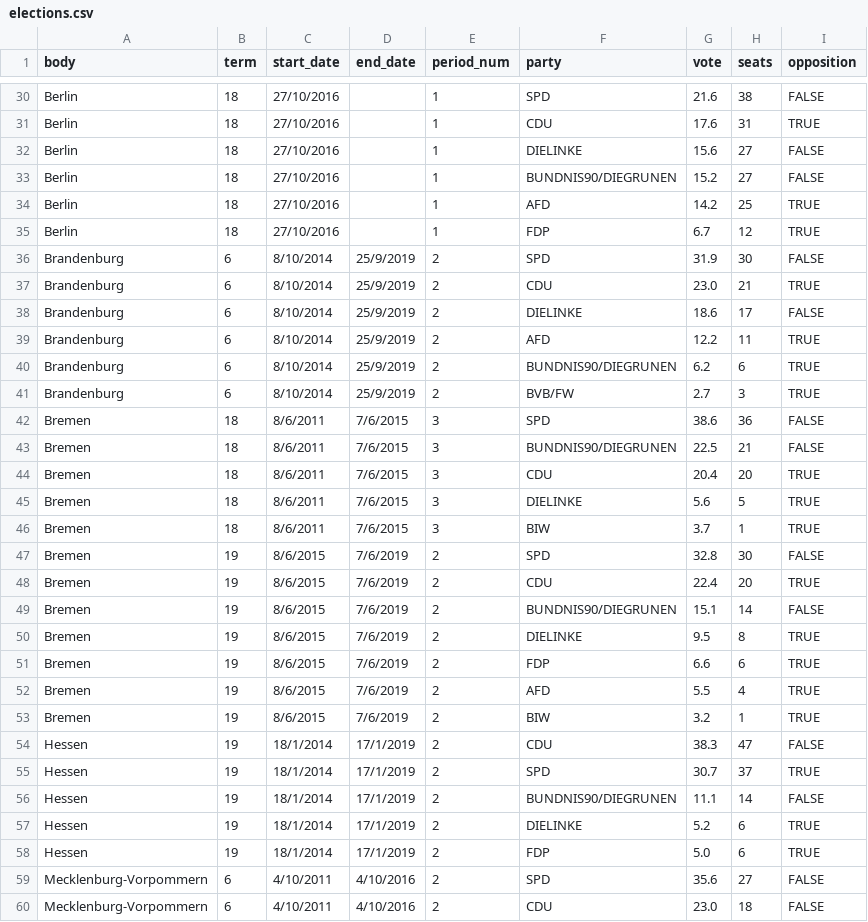
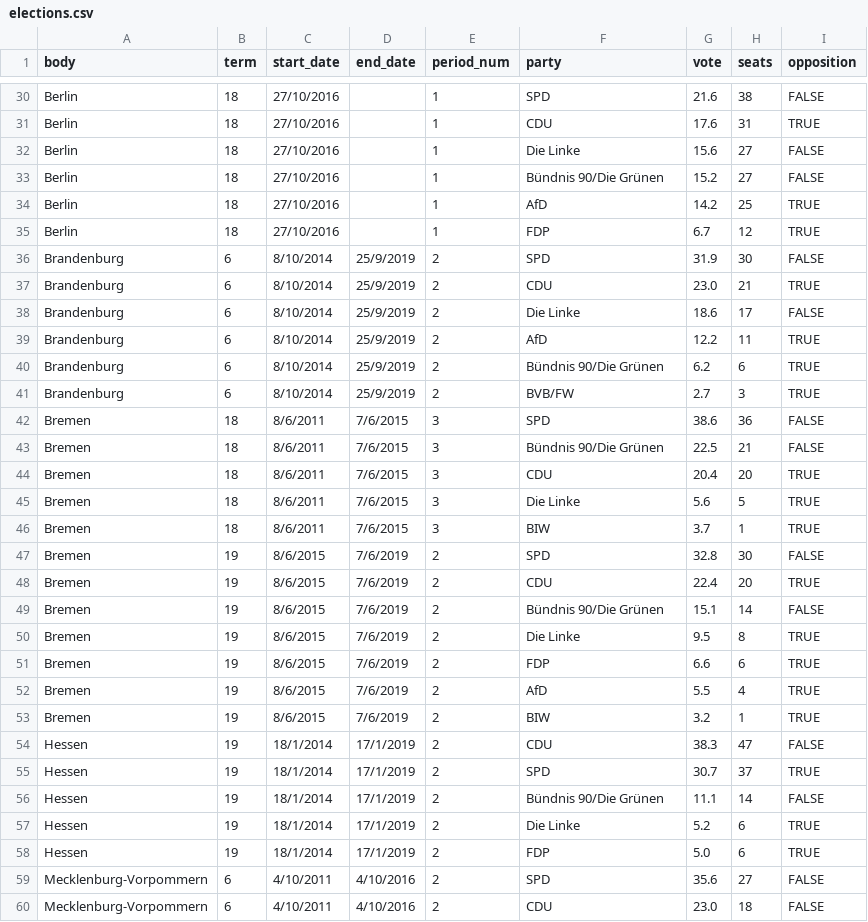
Before and after one commit to sophiamersmann/kleine-anfragen-visualised, a CSV file: public/elections.csv, drawn as a sheet; only a part is shown, gaps mark what is left out; the diff covers the shown part only.

```diff
--- a/public/elections.csv
+++ b/public/elections.csv
@@ -31,5 +31,5 @@ Berlin,18,27/10/2016,,1,SPD,21.6,38,FALSE
 Berlin,18,27/10/2016,,1,CDU,17.6,31,TRUE
-Berlin,18,27/10/2016,,1,DIELINKE,15.6,27,FALSE
-Berlin,18,27/10/2016,,1,BUNDNIS90/DIEGRUNEN,15.2,27,FALSE
-Berlin,18,27/10/2016,,1,AFD,14.2,25,TRUE
+Berlin,18,27/10/2016,,1,Die Linke,15.6,27,FALSE
+Berlin,18,27/10/2016,,1,Bündnis 90/Die Grünen,15.2,27,FALSE
+Berlin,18,27/10/2016,,1,AfD,14.2,25,TRUE
 Berlin,18,27/10/2016,,1,FDP,6.7,12,TRUE
@@ -37,10 +37,10 @@ Brandenburg,6,8/10/2014,25/9/2019,2,SPD,31.9,30,FALSE
 Brandenburg,6,8/10/2014,25/9/2019,2,CDU,23.0,21,TRUE
-Brandenburg,6,8/10/2014,25/9/2019,2,DIELINKE,18.6,17,FALSE
-Brandenburg,6,8/10/2014,25/9/2019,2,AFD,12.2,11,TRUE
-Brandenburg,6,8/10/2014,25/9/2019,2,BUNDNIS90/DIEGRUNEN,6.2,6,TRUE
+Brandenburg,6,8/10/2014,25/9/2019,2,Die Linke,18.6,17,FALSE
+Brandenburg,6,8/10/2014,25/9/2019,2,AfD,12.2,11,TRUE
+Brandenburg,6,8/10/2014,25/9/2019,2,Bündnis 90/Die Grünen,6.2,6,TRUE
 Brandenburg,6,8/10/2014,25/9/2019,2,BVB/FW,2.7,3,TRUE
 Bremen,18,8/6/2011,7/6/2015,3,SPD,38.6,36,FALSE
-Bremen,18,8/6/2011,7/6/2015,3,BUNDNIS90/DIEGRUNEN,22.5,21,FALSE
+Bremen,18,8/6/2011,7/6/2015,3,Bündnis 90/Die Grünen,22.5,21,FALSE
 Bremen,18,8/6/2011,7/6/2015,3,CDU,20.4,20,TRUE
-Bremen,18,8/6/2011,7/6/2015,3,DIELINKE,5.6,5,TRUE
+Bremen,18,8/6/2011,7/6/2015,3,Die Linke,5.6,5,TRUE
 Bremen,18,8/6/2011,7/6/2015,3,BIW,3.7,1,TRUE
@@ -48,6 +48,6 @@ Bremen,19,8/6/2015,7/6/2019,2,SPD,32.8,30,FALSE
 Bremen,19,8/6/2015,7/6/2019,2,CDU,22.4,20,TRUE
-Bremen,19,8/6/2015,7/6/2019,2,BUNDNIS90/DIEGRUNEN,15.1,14,FALSE
-Bremen,19,8/6/2015,7/6/2019,2,DIELINKE,9.5,8,TRUE
+Bremen,19,8/6/2015,7/6/2019,2,Bündnis 90/Die Grünen,15.1,14,FALSE
+Bremen,19,8/6/2015,7/6/2019,2,Die Linke,9.5,8,TRUE
 Bremen,19,8/6/2015,7/6/2019,2,FDP,6.6,6,TRUE
-Bremen,19,8/6/2015,7/6/2019,2,AFD,5.5,4,TRUE
+Bremen,19,8/6/2015,7/6/2019,2,AfD,5.5,4,TRUE
 Bremen,19,8/6/2015,7/6/2019,2,BIW,3.2,1,TRUE
@@ -55,4 +55,4 @@ Hessen,19,18/1/2014,17/1/2019,2,CDU,38.3,47,FALSE
 Hessen,19,18/1/2014,17/1/2019,2,SPD,30.7,37,TRUE
-Hessen,19,18/1/2014,17/1/2019,2,BUNDNIS90/DIEGRUNEN,11.1,14,FALSE
-Hessen,19,18/1/2014,17/1/2019,2,DIELINKE,5.2,6,TRUE
+Hessen,19,18/1/2014,17/1/2019,2,Bündnis 90/Die Grünen,11.1,14,FALSE
+Hessen,19,18/1/2014,17/1/2019,2,Die Linke,5.2,6,TRUE
 Hessen,19,18/1/2014,17/1/2019,2,FDP,5.0,6,TRUE
```
Also changed, not shown: 49 edited cells elsewhere in this file, 5 other files.
